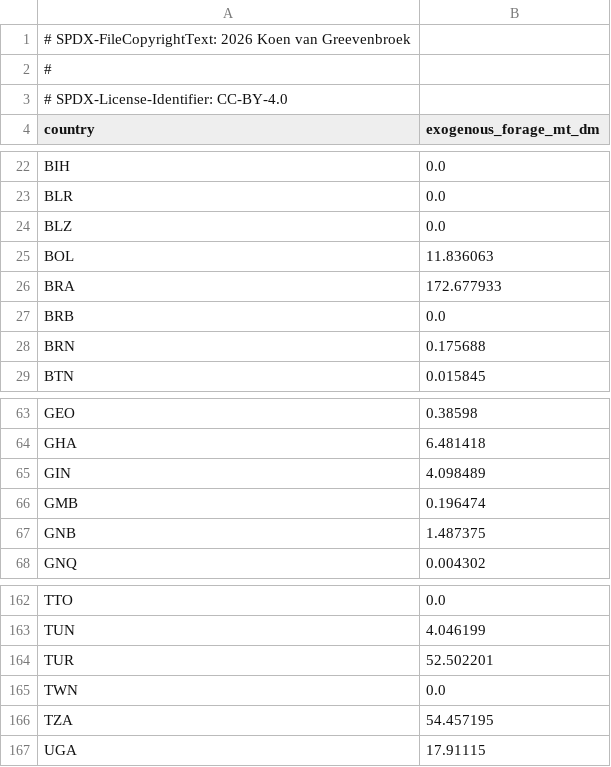
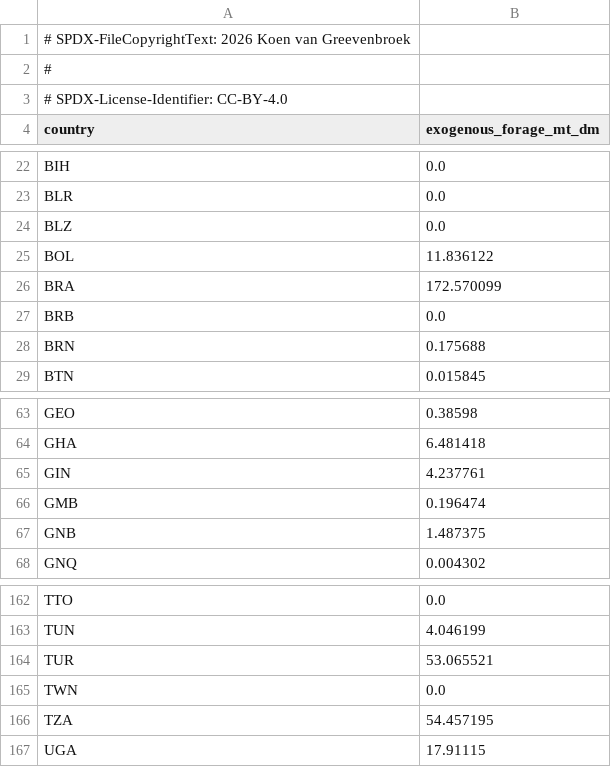
Before and after one commit to Sustainable-Solutions-Lab/GLADE, a CSV file: data/curated/calibration/exogenous_forage.csv, drawn as a sheet; only a part is shown, gaps mark what is left out.

```diff
--- a/data/curated/calibration/exogenous_forage.csv
+++ b/data/curated/calibration/exogenous_forage.csv
@@ -24,4 +24,4 @@ BLR,0.0
 BLZ,0.0
-BOL,11.836063
-BRA,172.677933
+BOL,11.836122
+BRA,172.570099
 BRB,0.0
@@ -64,3 +64,3 @@ GEO,0.38598
 GHA,6.481418
-GIN,4.098489
+GIN,4.237761
 GMB,0.196474
@@ -163,3 +163,3 @@ TTO,0.0
 TUN,4.046199
-TUR,52.502201
+TUR,53.065521
 TWN,0.0
```
Also changed, not shown: data/curated/calibration/animal_cost.csv, data/curated/calibration/crop_cost.csv, 4 other files.
